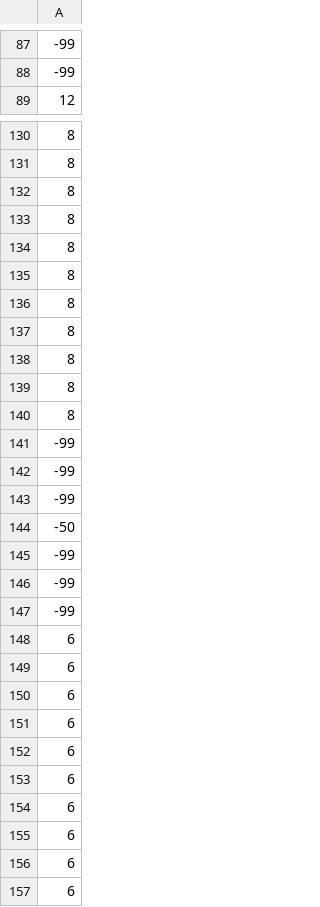
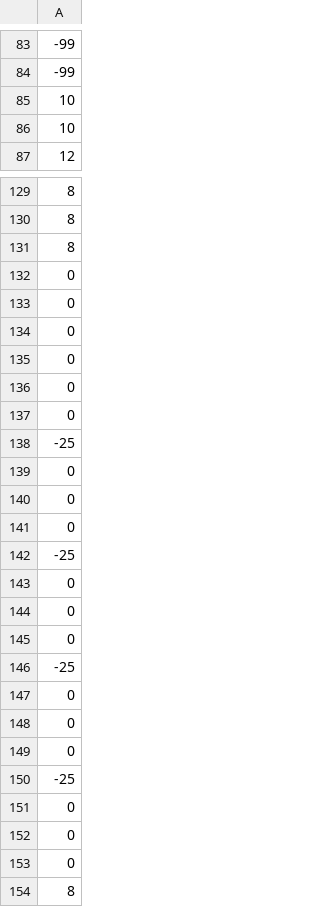
Before and after one commit to jdm365/CPP, a CSV file: games/basic_game/assets/level_design.csv, drawn as a sheet; only a part is shown, gaps mark what is left out; the shorter side is filled out with more unchanged rows; the diff covers the shown part only; the diff names each change by its address in the sheet, - before the commit and + after, or states it on an @@ line.

```diff
--- a/games/basic_game/assets/level_design.csv
+++ b/games/basic_game/assets/level_design.csv
+row 85: 10
+row 86: 10
+row 132: 0
+row 133: 0
+row 134: 0
+row 135: 0
+row 136: 0
+row 137: 0
+row 138: -25
+row 139: 0
+row 140: 0
+row 141: 0
+row 142: -25
+row 143: 0
+row 144: 0
+row 145: 0
+row 146: -25
+row 147: 0
+row 148: 0
+row 149: 0
+row 150: -25
+row 151: 0
+row 152: 0
+row 153: 0
```
Also changed, not shown: 2 added rows, 5 removed rows and 2 edited cells elsewhere in this file, 11 other files.
